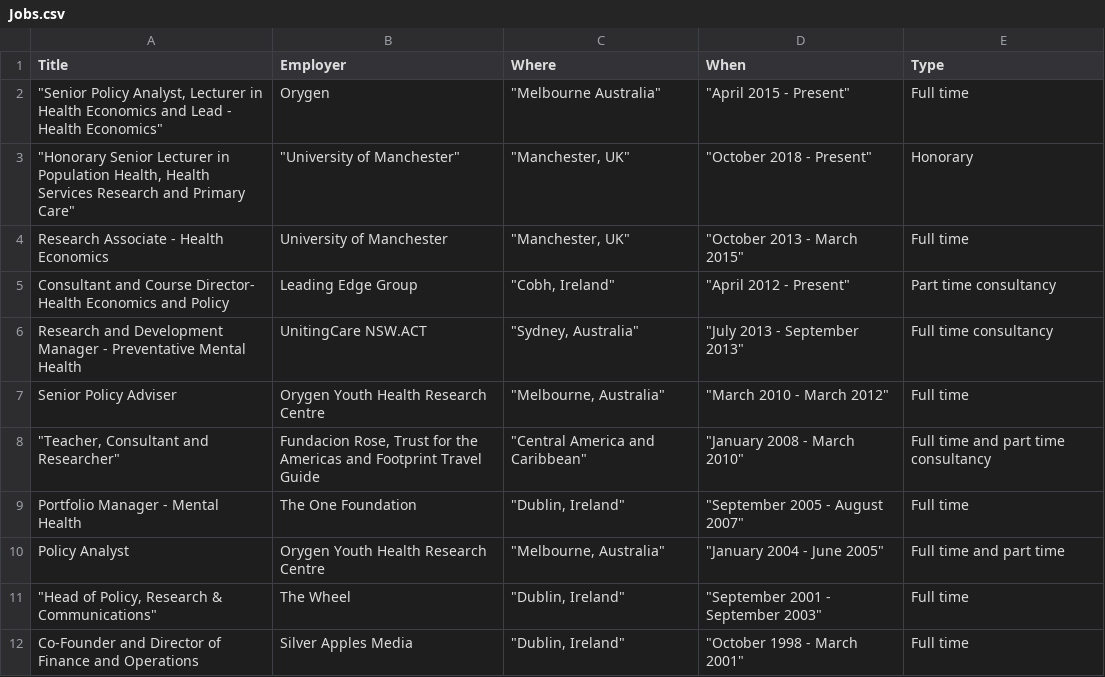
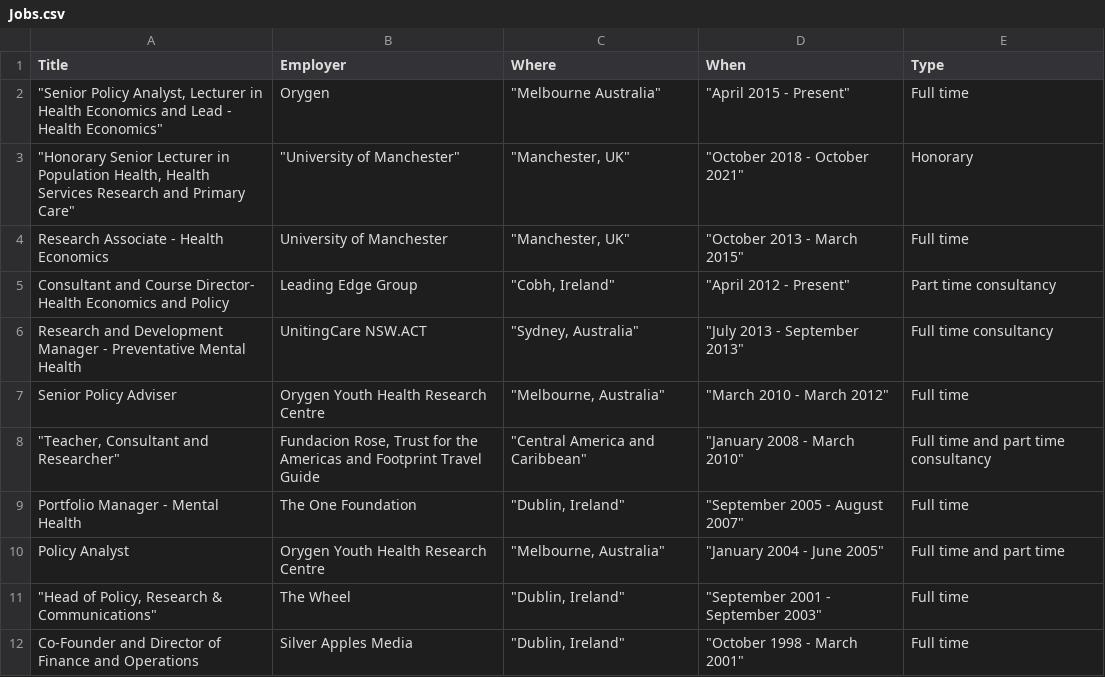
Before and after one commit to matthewphamilton/mybio, a CSV file: Data/Jobs.csv, drawn as a sheet.

```diff
--- a/Data/Jobs.csv
+++ b/Data/Jobs.csv
@@ -2,3 +2,3 @@ Title,Employer,Where,When,Type
 """Senior Policy Analyst, Lecturer in Health Economics and Lead - Health Economics""",Orygen,"""Melbourne Australia""","""April 2015 - Present""",Full time
-"""Honorary Senior Lecturer in Population Health, Health Services Research and Primary Care""","""University of Manchester""","""Manchester, UK""","""October 2018 - Present""",Honorary
+"""Honorary Senior Lecturer in Population Health, Health Services Research and Primary Care""","""University of Manchester""","""Manchester, UK""","""October 2018 - October 2021""",Honorary
 Research Associate - Health Economics,University of Manchester,"""Manchester, UK""","""October 2013 - March 2015""",Full time
```
Also changed, not shown: Data/Grants.csv, Data/Non_PR_Pubs.csv, 18 other files.
